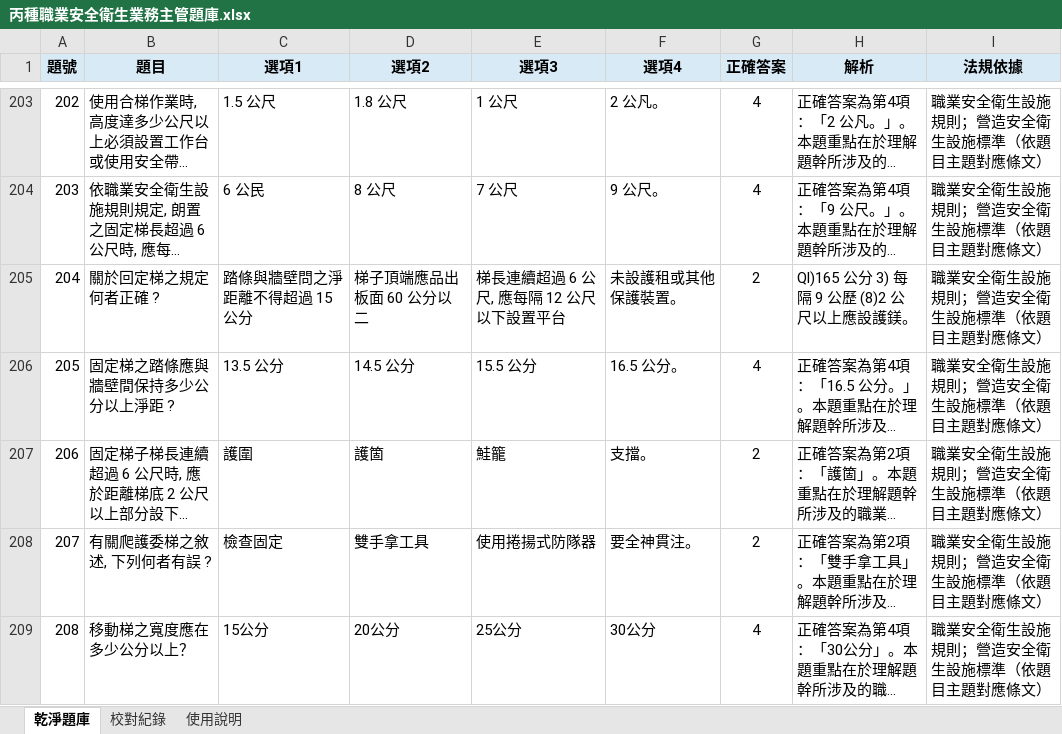
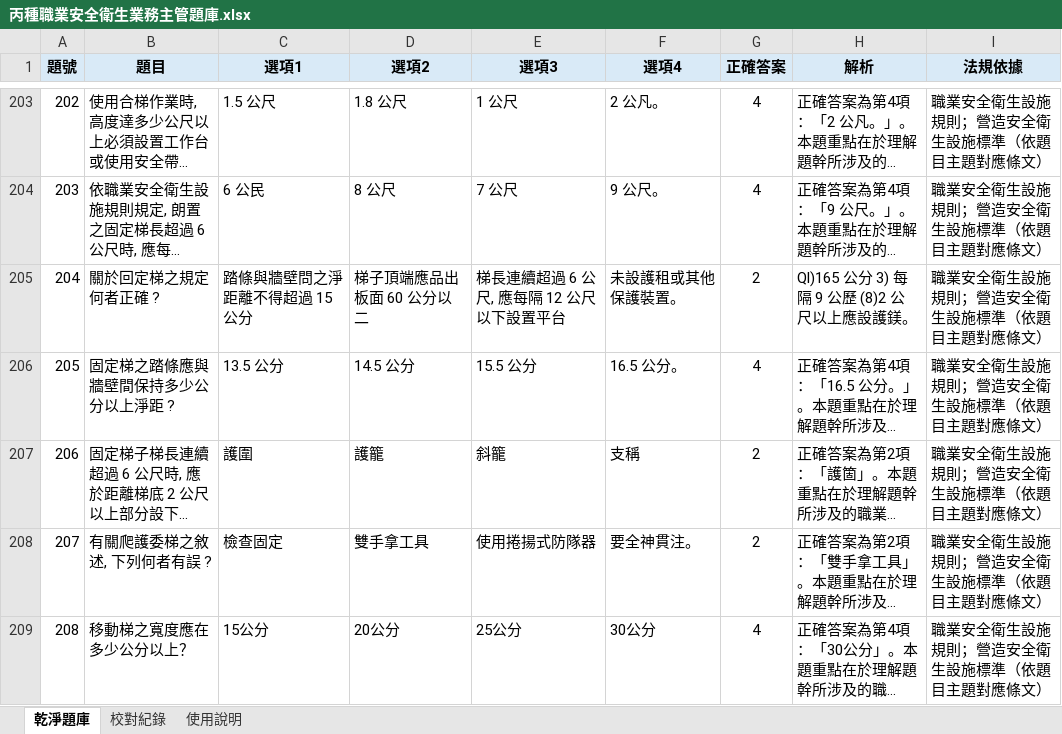
Before and after one commit to drher/drher.github.io, an Excel workbook: salf/丙種職業安全衛生業務主管題庫.xlsx, sheet 乾淨題庫, drawn as a sheet; only a part is shown, gaps mark what is left out; long unchanged cells end in …; values as stored, in another font and other column widths than the file's, no borders; the diff names each change by its address in the sheet, - before the commit and + after, or states it on an @@ line.

Commit message:
dfs

```diff
--- a/salf/丙種職業安全衛生業務主管題庫.xlsx (sheet 乾淨題庫)
+++ b/salf/丙種職業安全衛生業務主管題庫.xlsx (sheet 乾淨題庫)
-D207 (選項2): 護箇
+D207 (選項2): 護籠
-E207 (選項3): 鮭籠
+E207 (選項3): 斜籠
-F207 (選項4): 支擋。
+F207 (選項4): 支稱
```
